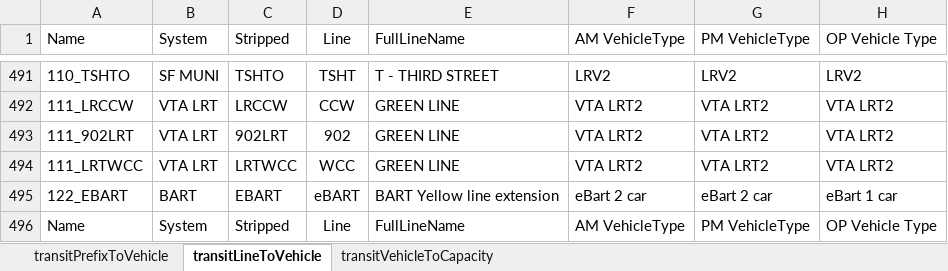
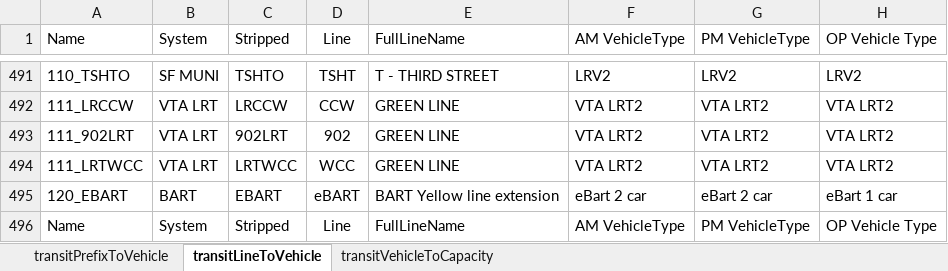
Before and after one commit to BayAreaMetro/TM1_2015_Base_Network, an Excel workbook: trn/TransitCapacity.xlsx, sheet transitLineToVehicle, drawn as a sheet; only a part is shown, gaps mark what is left out; values as stored, in another font and other column widths than the file's, no borders; the diff names each change by its address in the sheet, - before the commit and + after, or states it on an @@ line.

```diff
--- a/trn/TransitCapacity.xlsx (sheet transitLineToVehicle)
+++ b/trn/TransitCapacity.xlsx (sheet transitLineToVehicle)
-A495 (Name): 122_EBART
+A495 (Name): 120_EBART
```
Also changed, not shown: sheet transitPrefixToVehicle, 2 other files.
